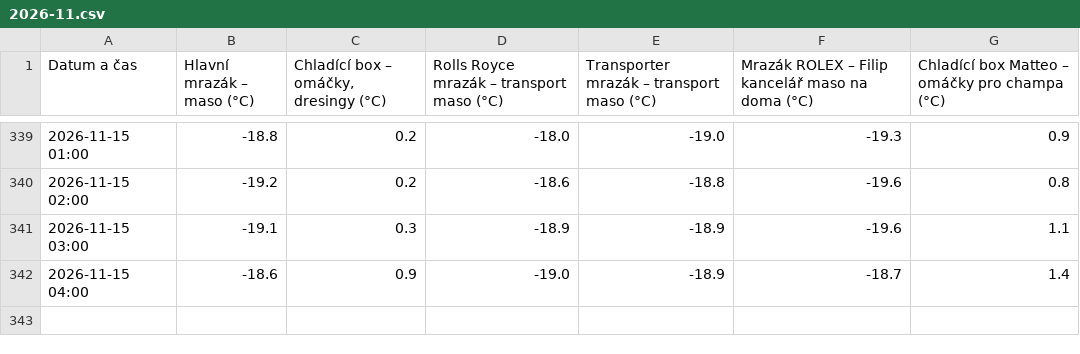
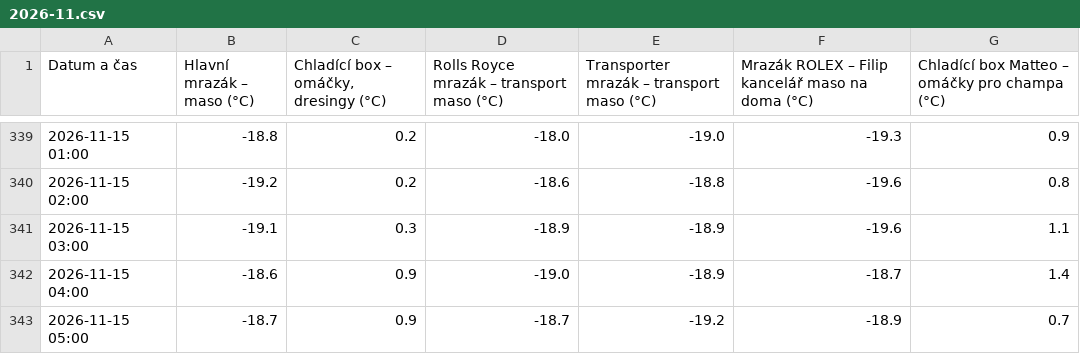
Before and after one commit to zaliju/teploty-mrazaku, a CSV file: data/2026-11.csv, drawn as a sheet; only a part is shown, gaps mark what is left out.

```diff
--- a/data/2026-11.csv
+++ b/data/2026-11.csv
@@ -342 +342,2 @@ Datum a čas,Hlavní mrazák – maso (°C),"Chladící box – omáčky, dresin
 2026-11-15 04:00,-18.6,0.9,-19.0,-18.9,-18.7,1.4
+2026-11-15 05:00,-18.7,0.9,-18.7,-19.2,-18.9,0.7
```
Also changed, not shown: data/teploty.csv.
